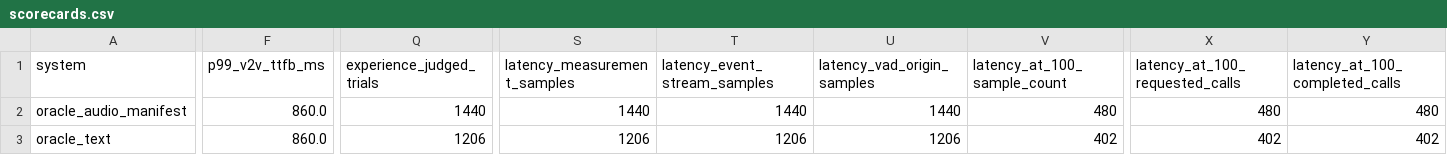
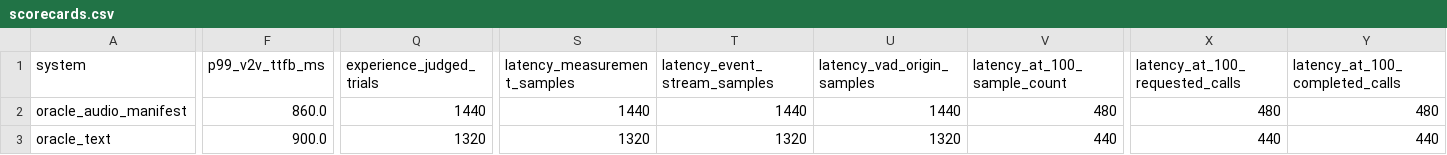
Before and after one commit to 0daycloud/openvoicecs-bench, a CSV file: data/openvoicecs/releases/frontier_seed/scorecards/scorecards.csv, drawn as a sheet; only a part is shown, gaps mark what is left out; the diff covers the shown part only; the diff names each change by its address in the sheet, - before the commit and + after, or states it on an @@ line.

Commit message:
Regenerate release artifacts for the 220-scenario corpus
Baselines, realtime oracle reports, judge annotations and reports, submission
cards, the frontier bundle, audit and datasheet all rebuilt against the grown
corpus, with hashes repinned in dependency order. verify-release passes 24
checks with 0 issues.

The bundle builder no longer records absolute source paths. Those are audit
context, not locators -- the bundle validates against its own inputs/ snapshot
-- and an absolute path publishes the operator's home directory and username
into a public artifact. This had already been scrubbed once by hand in
72e129c; rebuilding reintroduced it, so the fix is in the generator this time
rather than in the output.

The no-op text baseline moves 25.68 -> 24.89 with the larger corpus, which is
the floor every score in the leaderboard is read against.

```diff
--- a/data/openvoicecs/releases/frontier_seed/scorecards/scorecards.csv
+++ b/data/openvoicecs/releases/frontier_seed/scorecards/scorecards.csv
-F3 (p99_v2v_ttfb_ms): 860.0
+F3 (p99_v2v_ttfb_ms): 900.0
-Q3 (experience_judged_trials): 1206
+Q3 (experience_judged_trials): 1320
-S3 (latency_measurement_samples): 1206
+S3 (latency_measurement_samples): 1320
-T3 (latency_event_stream_samples): 1206
+T3 (latency_event_stream_samples): 1320
-U3 (latency_vad_origin_samples): 1206
+U3 (latency_vad_origin_samples): 1320
-V3 (latency_at_100_sample_count): 402
+V3 (latency_at_100_sample_count): 440
-X3 (latency_at_100_requested_calls): 402
+X3 (latency_at_100_requested_calls): 440
-Y3 (latency_at_100_completed_calls): 402
+Y3 (latency_at_100_completed_calls): 440
```
Also changed, not shown: 4 edited cells elsewhere in this file, 39 other files.
